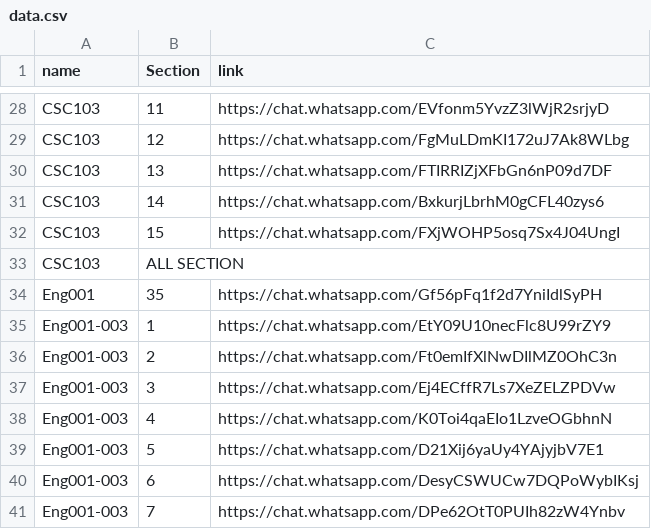
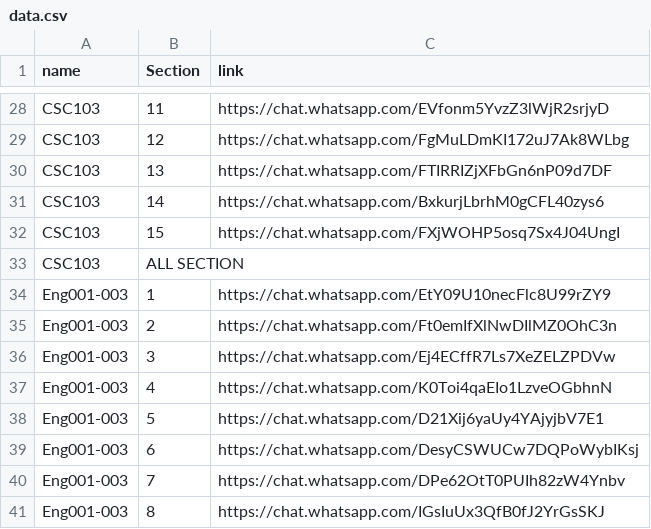
Before and after one commit to 2K39/uob-data, a CSV file: data.csv, drawn as a sheet; only a part is shown, gaps mark what is left out; the shorter side is filled out with more unchanged rows.

```diff
--- a/data.csv
+++ b/data.csv
@@ -39,3 +39,2 @@ https://chat.whatsapp.com/FXjWOHP5osq7Sx4J04UngI"
 CSC103,ALL SECTION,
-Eng001,35,https://chat.whatsapp.com/Gf56pFq1f2d7YniIdlSyPH
 Eng001-003,1,https://chat.whatsapp.com/EtY09U10necFlc8U99rZY9
```
Also changed, not shown: 1 other file.
